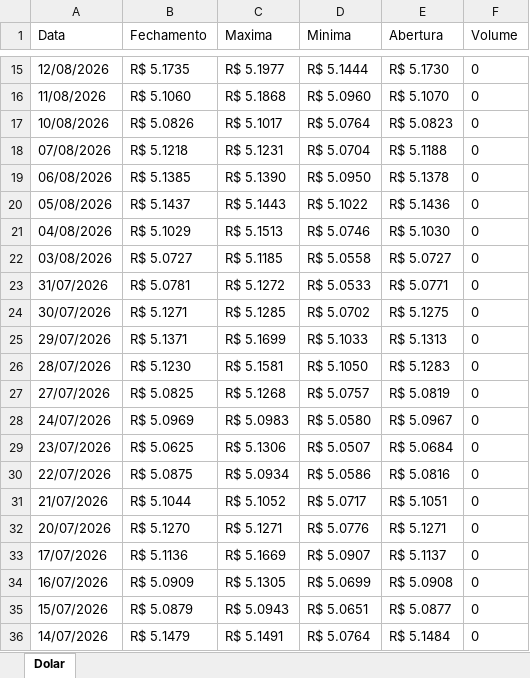
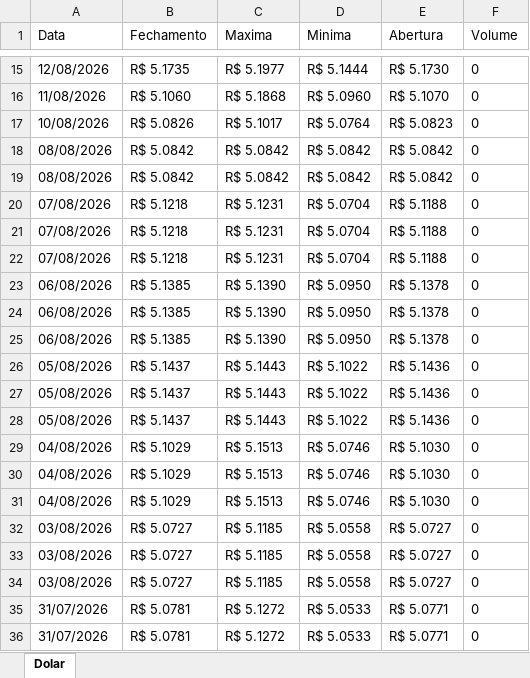
Before and after one commit to AlissonCarvalhoXP/plataforma-mercado, an Excel workbook: relatorio_dolar.xlsx, sheet Dolar, drawn as a sheet; only a part is shown, gaps mark what is left out; the shorter side is filled out with more unchanged rows; values as stored, in another font and other column widths than the file's, no borders; the diff covers the shown part only; the diff names each change by its address in the sheet, - before the commit and + after, or states it on an @@ line.

```diff
--- a/relatorio_dolar.xlsx (sheet Dolar)
+++ b/relatorio_dolar.xlsx (sheet Dolar)
+row 18: 08/08/2026 | R$ 5.0842 | R$ 5.0842 | R$ 5.0842 | R$ 5.0842 | 0
+row 19: 08/08/2026 | R$ 5.0842 | R$ 5.0842 | R$ 5.0842 | R$ 5.0842 | 0
+row 20: 07/08/2026 | R$ 5.1218 | R$ 5.1231 | R$ 5.0704 | R$ 5.1188 | 0
+row 21: 07/08/2026 | R$ 5.1218 | R$ 5.1231 | R$ 5.0704 | R$ 5.1188 | 0
+row 24: 06/08/2026 | R$ 5.1385 | R$ 5.1390 | R$ 5.0950 | R$ 5.1378 | 0
+row 25: 06/08/2026 | R$ 5.1385 | R$ 5.1390 | R$ 5.0950 | R$ 5.1378 | 0
+row 26: 05/08/2026 | R$ 5.1437 | R$ 5.1443 | R$ 5.1022 | R$ 5.1436 | 0
+row 27: 05/08/2026 | R$ 5.1437 | R$ 5.1443 | R$ 5.1022 | R$ 5.1436 | 0
+row 30: 04/08/2026 | R$ 5.1029 | R$ 5.1513 | R$ 5.0746 | R$ 5.1030 | 0
+row 31: 04/08/2026 | R$ 5.1029 | R$ 5.1513 | R$ 5.0746 | R$ 5.1030 | 0
+row 32: 03/08/2026 | R$ 5.0727 | R$ 5.1185 | R$ 5.0558 | R$ 5.0727 | 0
+row 33: 03/08/2026 | R$ 5.0727 | R$ 5.1185 | R$ 5.0558 | R$ 5.0727 | 0
+row 36: 31/07/2026 | R$ 5.0781 | R$ 5.1272 | R$ 5.0533 | R$ 5.0771 | 0
```
Also changed, not shown: 27 added rows elsewhere in this sheet, relatorio_debentures.xlsx, relatorio_indicadores.xlsx, 10 other files.
